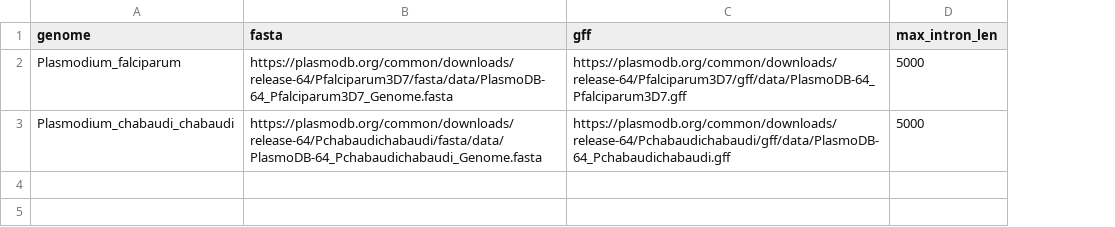
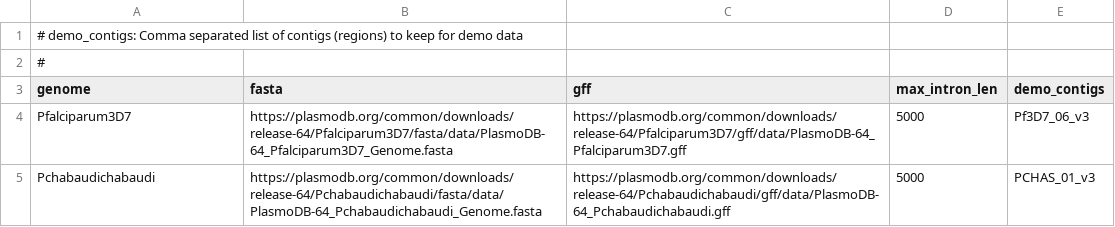
Before and after one commit to glaParaBio/apolloDemoData, a TSV file: genomes.tsv, drawn as a sheet; addresses are those after the commit; the diff names each change by its address in the sheet, - before the commit and + after, or states it on an @@ line.

```diff
--- a/genomes.tsv
+++ b/genomes.tsv
+column E (demo_contigs), rows 4-5: Pf3D7_06_v3 | PCHAS_01_v3
+row 1: # demo_contigs: Comma separated list of contigs (regions) to keep for demo data
+row 2: #
-A4 (genome): Plasmodium_falciparum
+A4 (genome): Pfalciparum3D7
-A5 (genome): Plasmodium_chabaudi_chabaudi
+A5 (genome): Pchabaudichabaudi
```
Also changed, not shown: sample_sheet.tsv, 4 other files.
